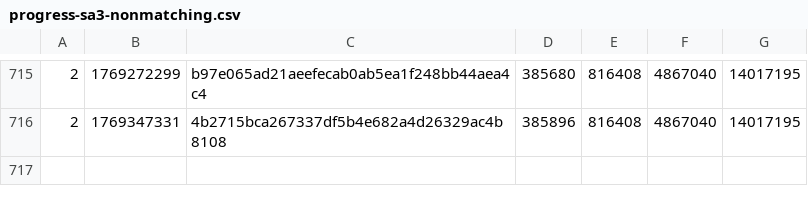
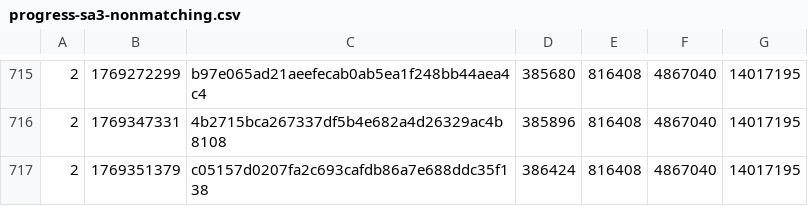
Before and after one commit to SAT-R/sa3, a CSV file: reports/progress-sa3-nonmatching.csv, drawn as a sheet; only a part is shown, gaps mark what is left out; the diff names each change by its address in the sheet, - before the commit and + after, or states it on an @@ line.

```diff
--- a/reports/progress-sa3-nonmatching.csv
+++ b/reports/progress-sa3-nonmatching.csv
+row 717: 2 | 1769351379 | c05157d0207fa2c693cafdb86a7e688ddc35f138 | 386424 | 816408 | 4867040 | 14017195
```
Also changed, not shown: reports/progress-sa3-matching.csv, 1 other file.
